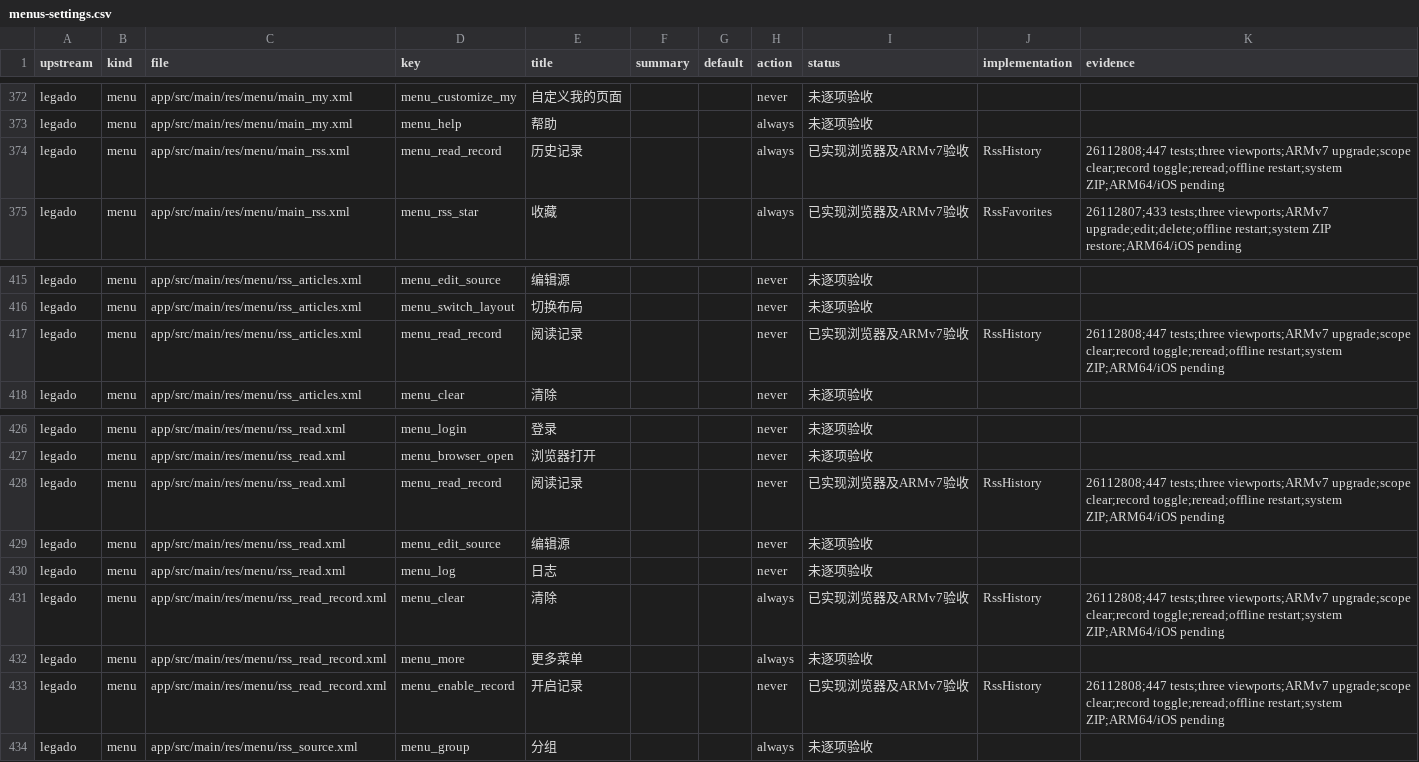
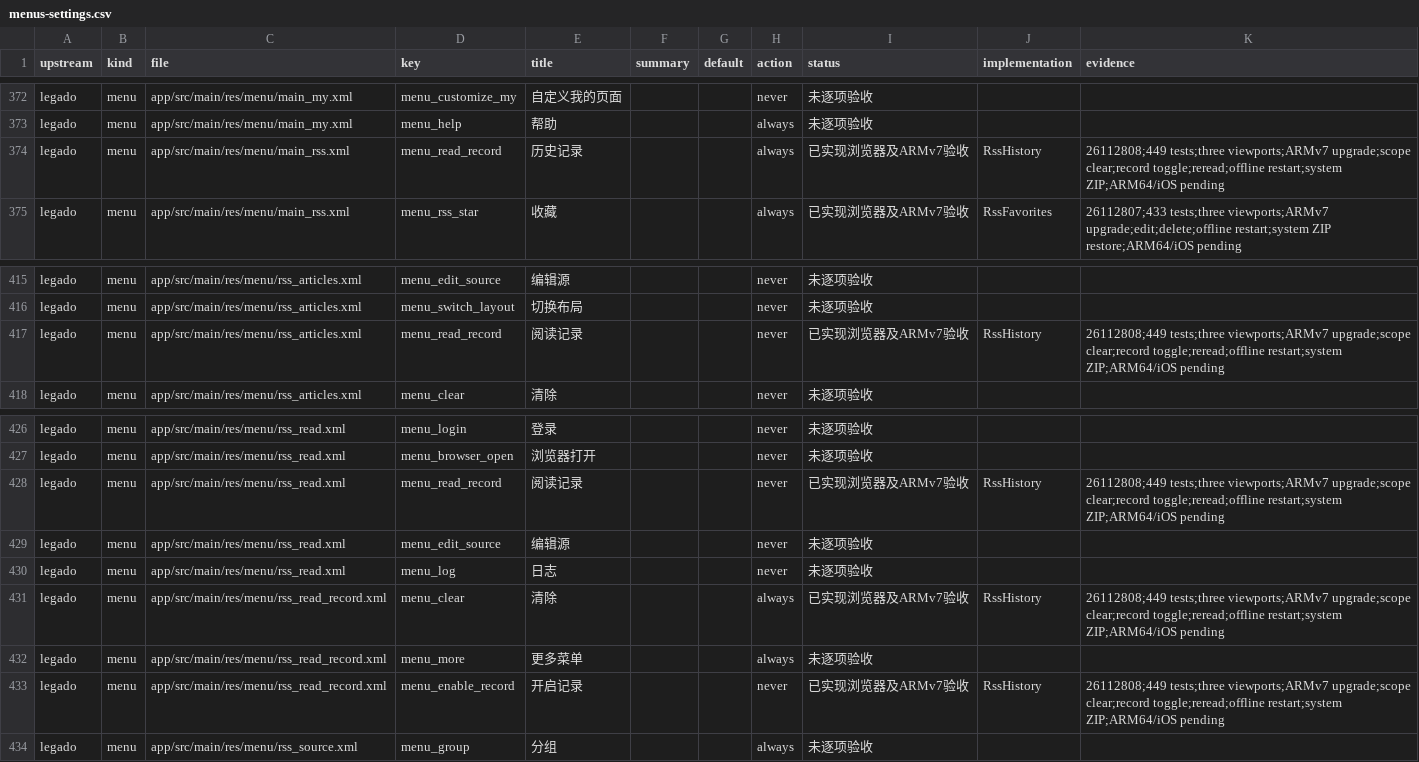
Before and after one commit to suixincrazy/legado-tauri, a CSV file: docs/audit/menus-settings.csv, drawn as a sheet; only a part is shown, gaps mark what is left out.

```diff
--- a/docs/audit/menus-settings.csv
+++ b/docs/audit/menus-settings.csv
@@ -373,3 +373,3 @@ legado,menu,app/src/main/res/menu/main_my.xml,menu_customize_my,自定义我的
 legado,menu,app/src/main/res/menu/main_my.xml,menu_help,帮助,,,always,未逐项验收,,
-legado,menu,app/src/main/res/menu/main_rss.xml,menu_read_record,历史记录,,,always,已实现浏览器及ARMv7验收,RssHistory,26112808;447 tests;three viewports;ARMv7 upgrade;scope clear;record toggle;reread;offline restart;system ZIP;ARM64/iOS pending
+legado,menu,app/src/main/res/menu/main_rss.xml,menu_read_record,历史记录,,,always,已实现浏览器及ARMv7验收,RssHistory,26112808;449 tests;three viewports;ARMv7 upgrade;scope clear;record toggle;reread;offline restart;system ZIP;ARM64/iOS pending
 legado,menu,app/src/main/res/menu/main_rss.xml,menu_rss_star,收藏,,,always,已实现浏览器及ARMv7验收,RssFavorites,26112807;433 tests;three viewports;ARMv7 upgrade;edit;delete;offline restart;system ZIP restore;ARM64/iOS pending
@@ -416,3 +416,3 @@ legado,menu,app/src/main/res/menu/rss_articles.xml,menu_edit_source,编辑源,,,
 legado,menu,app/src/main/res/menu/rss_articles.xml,menu_switch_layout,切换布局,,,never,未逐项验收,,
-legado,menu,app/src/main/res/menu/rss_articles.xml,menu_read_record,阅读记录,,,never,已实现浏览器及ARMv7验收,RssHistory,26112808;447 tests;three viewports;ARMv7 upgrade;scope clear;record toggle;reread;offline restart;system ZIP;ARM64/iOS pending
+legado,menu,app/src/main/res/menu/rss_articles.xml,menu_read_record,阅读记录,,,never,已实现浏览器及ARMv7验收,RssHistory,26112808;449 tests;three viewports;ARMv7 upgrade;scope clear;record toggle;reread;offline restart;system ZIP;ARM64/iOS pending
 legado,menu,app/src/main/res/menu/rss_articles.xml,menu_clear,清除,,,never,未逐项验收,,
@@ -427,8 +427,8 @@ legado,menu,app/src/main/res/menu/rss_read.xml,menu_login,登录,,,never,未逐
 legado,menu,app/src/main/res/menu/rss_read.xml,menu_browser_open,浏览器打开,,,never,未逐项验收,,
-legado,menu,app/src/main/res/menu/rss_read.xml,menu_read_record,阅读记录,,,never,已实现浏览器及ARMv7验收,RssHistory,26112808;447 tests;three viewports;ARMv7 upgrade;scope clear;record toggle;reread;offline restart;system ZIP;ARM64/iOS pending
+legado,menu,app/src/main/res/menu/rss_read.xml,menu_read_record,阅读记录,,,never,已实现浏览器及ARMv7验收,RssHistory,26112808;449 tests;three viewports;ARMv7 upgrade;scope clear;record toggle;reread;offline restart;system ZIP;ARM64/iOS pending
 legado,menu,app/src/main/res/menu/rss_read.xml,menu_edit_source,编辑源,,,never,未逐项验收,,
 legado,menu,app/src/main/res/menu/rss_read.xml,menu_log,日志,,,never,未逐项验收,,
-legado,menu,app/src/main/res/menu/rss_read_record.xml,menu_clear,清除,,,always,已实现浏览器及ARMv7验收,RssHistory,26112808;447 tests;three viewports;ARMv7 upgrade;scope clear;record toggle;reread;offline restart;system ZIP;ARM64/iOS pending
+legado,menu,app/src/main/res/menu/rss_read_record.xml,menu_clear,清除,,,always,已实现浏览器及ARMv7验收,RssHistory,26112808;449 tests;three viewports;ARMv7 upgrade;scope clear;record toggle;reread;offline restart;system ZIP;ARM64/iOS pending
 legado,menu,app/src/main/res/menu/rss_read_record.xml,menu_more,更多菜单,,,always,未逐项验收,,
-legado,menu,app/src/main/res/menu/rss_read_record.xml,menu_enable_record,开启记录,,,never,已实现浏览器及ARMv7验收,RssHistory,26112808;447 tests;three viewports;ARMv7 upgrade;scope clear;record toggle;reread;offline restart;system ZIP;ARM64/iOS pending
+legado,menu,app/src/main/res/menu/rss_read_record.xml,menu_enable_record,开启记录,,,never,已实现浏览器及ARMv7验收,RssHistory,26112808;449 tests;three viewports;ARMv7 upgrade;scope clear;record toggle;reread;offline restart;system ZIP;ARM64/iOS pending
 legado,menu,app/src/main/res/menu/rss_source.xml,menu_group,分组,,,always,未逐项验收,,
```
Also changed, not shown: docs/audit/layouts.csv, 9 other files.
